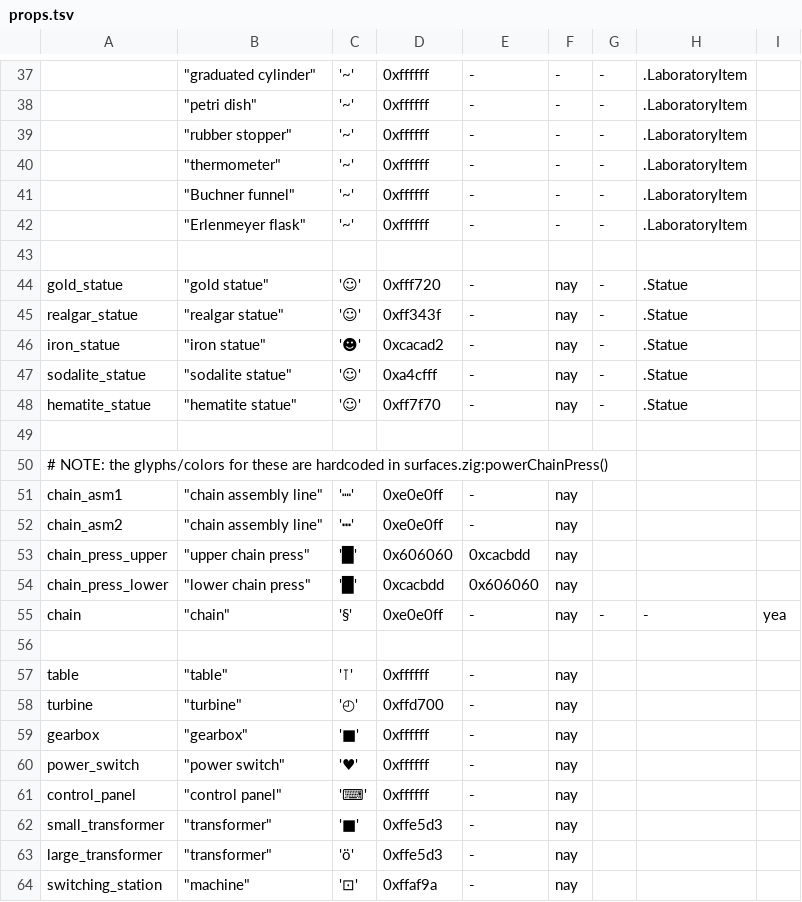
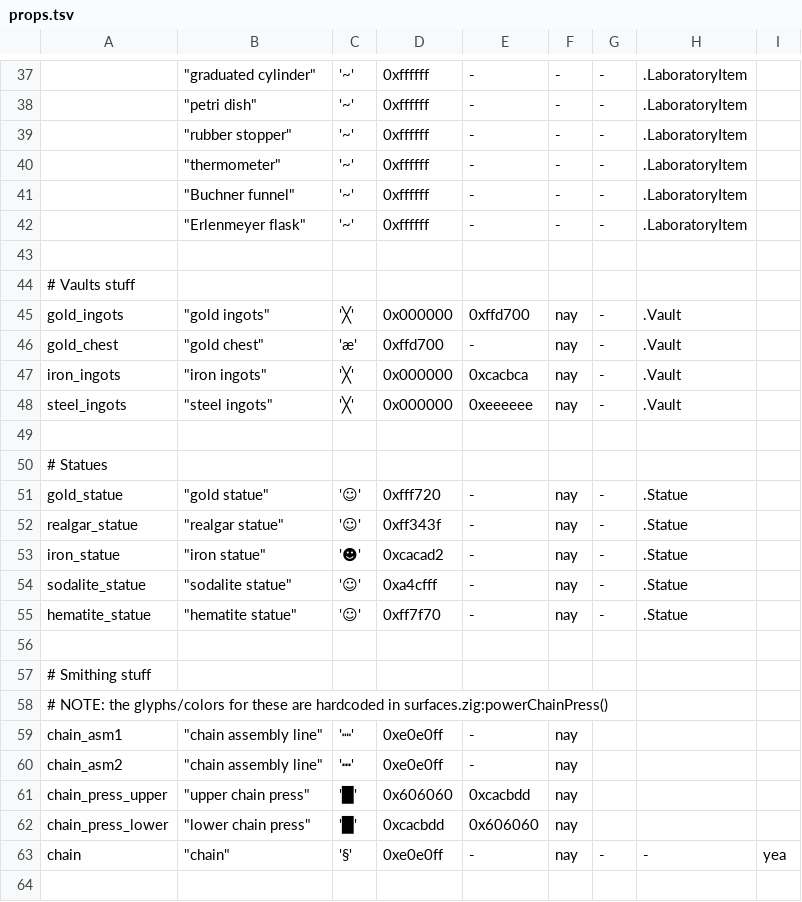
Before and after one commit to kiedtl/roguelike, a TSV file: data/props.tsv, drawn as a sheet; only a part is shown, gaps mark what is left out; the shorter side is filled out with more unchanged rows.

Commit message:
feat: vaults: add gold/iron/steel ingots and chest props

```diff
--- a/data/props.tsv
+++ b/data/props.tsv
@@ -43,2 +43,9 @@
 
+# Vaults stuff
+"gold_ingots"          	 "gold ingots"          	 '╳' 	 0x000000 	 0xffd700 	 nay 	 -	 .Vault
+"gold_chest"           	 "gold chest"           	 'æ' 	 0xffd700 	 -        	 nay 	 -	 .Vault
+"iron_ingots"          	 "iron ingots"          	 '╳' 	 0x000000 	 0xcacbca 	 nay 	 -	 .Vault
+"steel_ingots"         	 "steel ingots"         	 '╳' 	 0x000000 	 0xeeeeee 	 nay 	 -	 .Vault
+
+# Statues
 "gold_statue"          	 "gold statue"          	 '☺' 	 0xfff720 	 -        	 nay 	 - 	 .Statue
@@ -49,2 +56,3 @@
 
+# Smithing stuff
 # NOTE: the glyphs/colors for these are hardcoded in surfaces.zig:powerChainPress()
```
Also changed, not shown: 4 other files.
